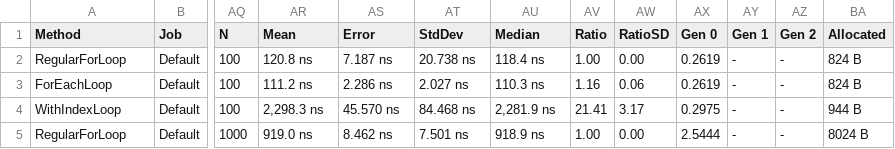
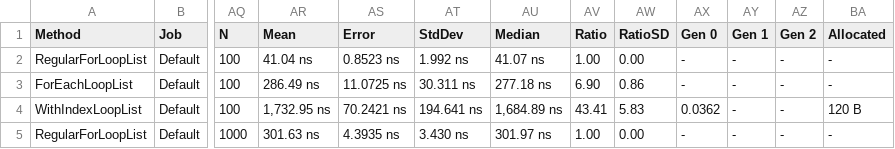
Before and after one commit to morgankenyon/BenchmarkExamples, a CSV file: src/BenchmarkDotNet.Artifacts/results/BenchmarkExamples.ForLoop.ForLoopBenchmark-report.csv, drawn as a sheet; only a part is shown, gaps mark what is left out; the diff covers the shown part only; the diff names each change by its address in the sheet, - before the commit and + after, or states it on an @@ line.

Commit message:
Fixing problem with list initialization.

```diff
--- a/src/BenchmarkDotNet.Artifacts/results/BenchmarkExamples.ForLoop.ForLoopBenchmark-report.csv
+++ b/src/BenchmarkDotNet.Artifacts/results/BenchmarkExamples.ForLoop.ForLoopBenchmark-report.csv
-A2 (Method): RegularForLoop
+A2 (Method): RegularForLoopList
-AR2 (Mean): 120.8 ns
+AR2 (Mean): 41.04 ns
-AS2 (Error): 7.187 ns
+AS2 (Error): 0.8523 ns
-AT2 (StdDev): 20.738 ns
+AT2 (StdDev): 1.992 ns
-AU2 (Median): 118.4 ns
+AU2 (Median): 41.07 ns
-AX2:AX3 (Gen 0): 0.2619
+AX2:AX3 (Gen 0): -
-BA2:BA3 (Allocated): 824 B
+BA2:BA3 (Allocated): -
-A3 (Method): ForEachLoop
+A3 (Method): ForEachLoopList
-AR3 (Mean): 111.2 ns
+AR3 (Mean): 286.49 ns
-AS3 (Error): 2.286 ns
+AS3 (Error): 11.0725 ns
-AT3 (StdDev): 2.027 ns
+AT3 (StdDev): 30.311 ns
-AU3 (Median): 110.3 ns
+AU3 (Median): 277.18 ns
-AV3 (Ratio): 1.16
+AV3 (Ratio): 6.90
-AW3 (RatioSD): 0.06
+AW3 (RatioSD): 0.86
-A4 (Method): WithIndexLoop
+A4 (Method): WithIndexLoopList
-AR4 (Mean): 2,298.3 ns
+AR4 (Mean): 1,732.95 ns
-AS4 (Error): 45.570 ns
+AS4 (Error): 70.2421 ns
-AT4 (StdDev): 84.468 ns
+AT4 (StdDev): 194.641 ns
-AU4 (Median): 2,281.9 ns
+AU4 (Median): 1,684.89 ns
-AV4 (Ratio): 21.41
+AV4 (Ratio): 43.41
-AW4 (RatioSD): 3.17
+AW4 (RatioSD): 5.83
-AX4 (Gen 0): 0.2975
+AX4 (Gen 0): 0.0362
-BA4 (Allocated): 944 B
+BA4 (Allocated): 120 B
-A5 (Method): RegularForLoop
+A5 (Method): RegularForLoopList
-AR5 (Mean): 919.0 ns
+AR5 (Mean): 301.63 ns
-AS5 (Error): 8.462 ns
+AS5 (Error): 4.3935 ns
-AT5 (StdDev): 7.501 ns
+AT5 (StdDev): 3.430 ns
-AU5 (Median): 918.9 ns
+AU5 (Median): 301.97 ns
-AX5 (Gen 0): 2.5444
+AX5 (Gen 0): -
-BA5 (Allocated): 8024 B
+BA5 (Allocated): -
```
Also changed, not shown: 43 edited cells elsewhere in this file, 5 other files.
